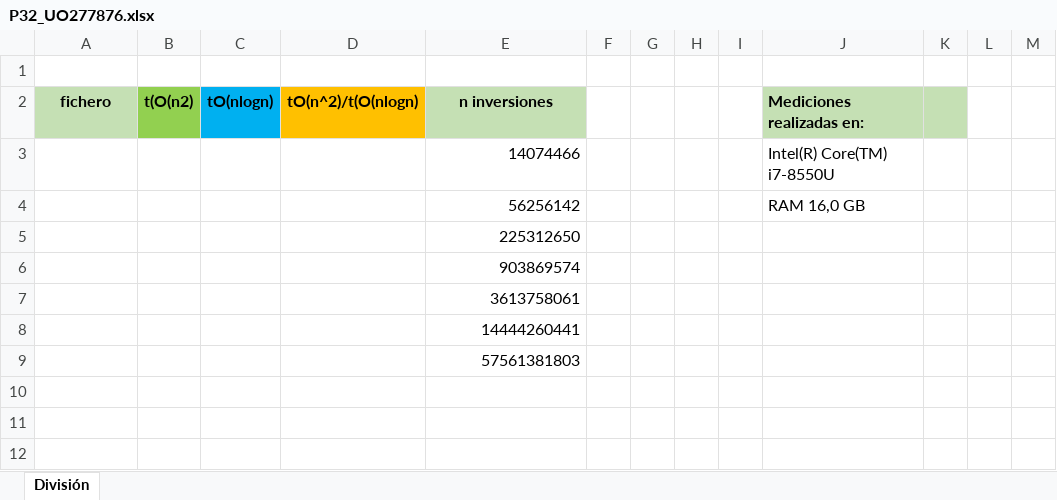
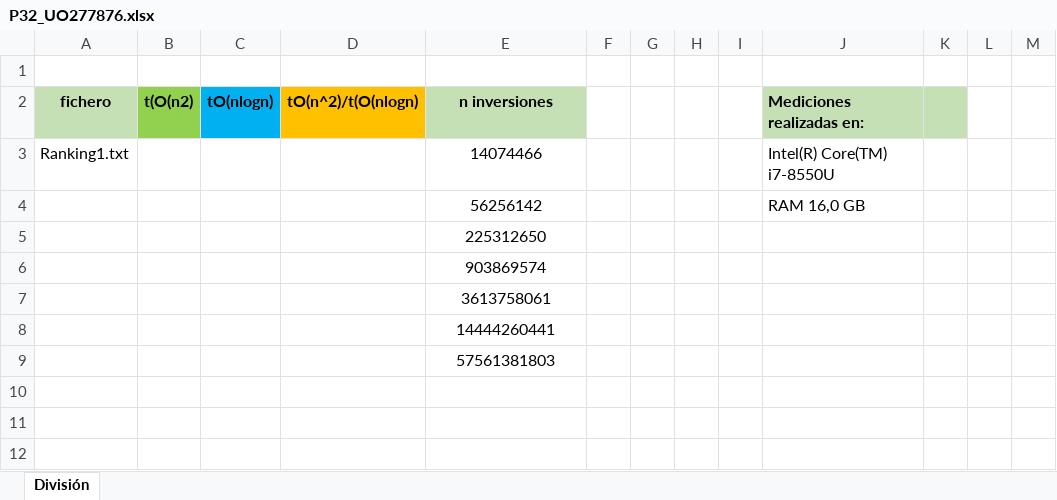
Before and after one commit to UO277876/algoritmia, an Excel workbook: src/main/java/algestudiante/p32/P32_UO277876.xlsx, sheet División, drawn as a sheet; only a part is shown; values as stored, in another font and other column widths than the file's, no borders; the diff names each change by its address in the sheet, - before the commit and + after, or states it on an @@ line.

Commit message:
Excel p32 actualizado

```diff
--- a/src/main/java/algestudiante/p32/P32_UO277876.xlsx (sheet División)
+++ b/src/main/java/algestudiante/p32/P32_UO277876.xlsx (sheet División)
-A3 (fichero): (empty)
+A3 (fichero): Ranking1.txt
-E3:E9 alignment: right
+E3:E9 alignment: center
```
